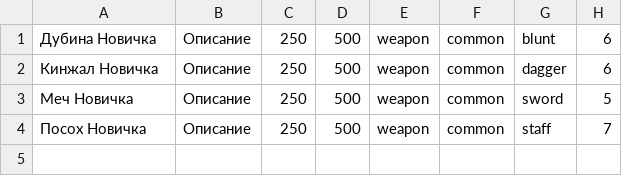
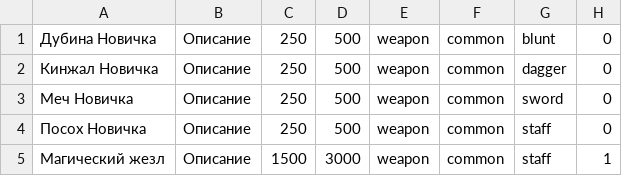
Before and after one commit to n-fdrv/farm-game-telegram-bot, a CSV file: src/data/items/weapons.csv, drawn as a sheet.

```diff
--- a/src/data/items/weapons.csv
+++ b/src/data/items/weapons.csv
@@ -1,4 +1,5 @@
-Дубина Новичка,Описание,250,500,weapon,common,blunt,6
-Кинжал Новичка,Описание,250,500,weapon,common,dagger,6
-Меч Новичка,Описание,250,500,weapon,common,sword,5
-Посох Новичка,Описание,250,500,weapon,common,staff,7
+Дубина Новичка,Описание,250,500,weapon,common,blunt,0
+Кинжал Новичка,Описание,250,500,weapon,common,dagger,0
+Меч Новичка,Описание,250,500,weapon,common,sword,0
+Посох Новичка,Описание,250,500,weapon,common,staff,0
+Магический жезл,Описание,1500,3000,weapon,common,staff,1
```
Also changed, not shown: 15 other files.
